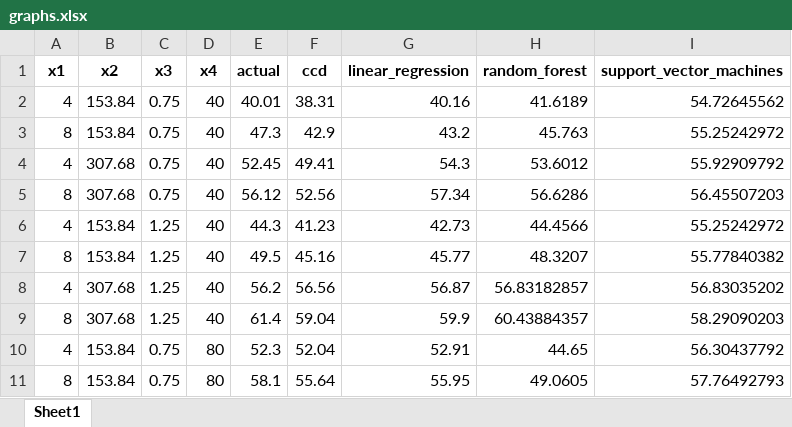
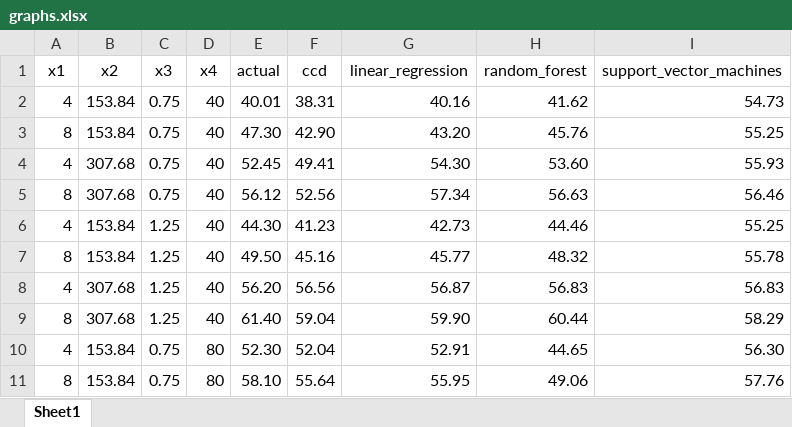
Before and after one commit to renji18/rae-ec-process, an Excel workbook: data/graphs.xlsx, sheet Sheet1, drawn as a sheet; only a part is shown; values as stored, in another font and other column widths than the file's, no borders; the diff covers the shown part only; the diff names each change by its address in the sheet, - before the commit and + after, or states it on an @@ line.

Commit message:
graphs updated

```diff
--- a/data/graphs.xlsx (sheet Sheet1)
+++ b/data/graphs.xlsx (sheet Sheet1)
-A1:I1 bold: on
+A1:I1 bold: off
-H2 (random_forest): 41.6189
+H2 (random_forest): 41.62
-I2 (support_vector_machines): 54.72645562
+I2 (support_vector_machines): 54.73
-E3 (actual): 47.3
+E3 (actual): 47.30
-F3 (ccd): 42.9
+F3 (ccd): 42.90
-G3 (linear_regression): 43.2
+G3 (linear_regression): 43.20
-H3 (random_forest): 45.763
+H3 (random_forest): 45.76
-I3 (support_vector_machines): 55.25242972
+I3 (support_vector_machines): 55.25
-G4 (linear_regression): 54.3
+G4 (linear_regression): 54.30
-H4 (random_forest): 53.6012
+H4 (random_forest): 53.60
-I4 (support_vector_machines): 55.92909792
+I4 (support_vector_machines): 55.93
-H5 (random_forest): 56.6286
+H5 (random_forest): 56.63
-I5 (support_vector_machines): 56.45507203
+I5 (support_vector_machines): 56.46
-E6 (actual): 44.3
+E6 (actual): 44.30
-H6 (random_forest): 44.4566
+H6 (random_forest): 44.46
-I6 (support_vector_machines): 55.25242972
+I6 (support_vector_machines): 55.25
-E7 (actual): 49.5
+E7 (actual): 49.50
-H7 (random_forest): 48.3207
+H7 (random_forest): 48.32
-I7 (support_vector_machines): 55.77840382
+I7 (support_vector_machines): 55.78
-E8 (actual): 56.2
+E8 (actual): 56.20
-H8 (random_forest): 56.83182857
+H8 (random_forest): 56.83
-I8 (support_vector_machines): 56.83035202
+I8 (support_vector_machines): 56.83
-E9 (actual): 61.4
+E9 (actual): 61.40
-G9 (linear_regression): 59.9
+G9 (linear_regression): 59.90
-H9 (random_forest): 60.43884357
+H9 (random_forest): 60.44
-I9 (support_vector_machines): 58.29090203
+I9 (support_vector_machines): 58.29
-E10 (actual): 52.3
+E10 (actual): 52.30
-I10 (support_vector_machines): 56.30437792
+I10 (support_vector_machines): 56.30
-E11 (actual): 58.1
+E11 (actual): 58.10
-H11 (random_forest): 49.0605
+H11 (random_forest): 49.06
-I11 (support_vector_machines): 57.76492793
+I11 (support_vector_machines): 57.76
```
Also changed, not shown: 49 edited cells elsewhere in this sheet, 3 other files.
